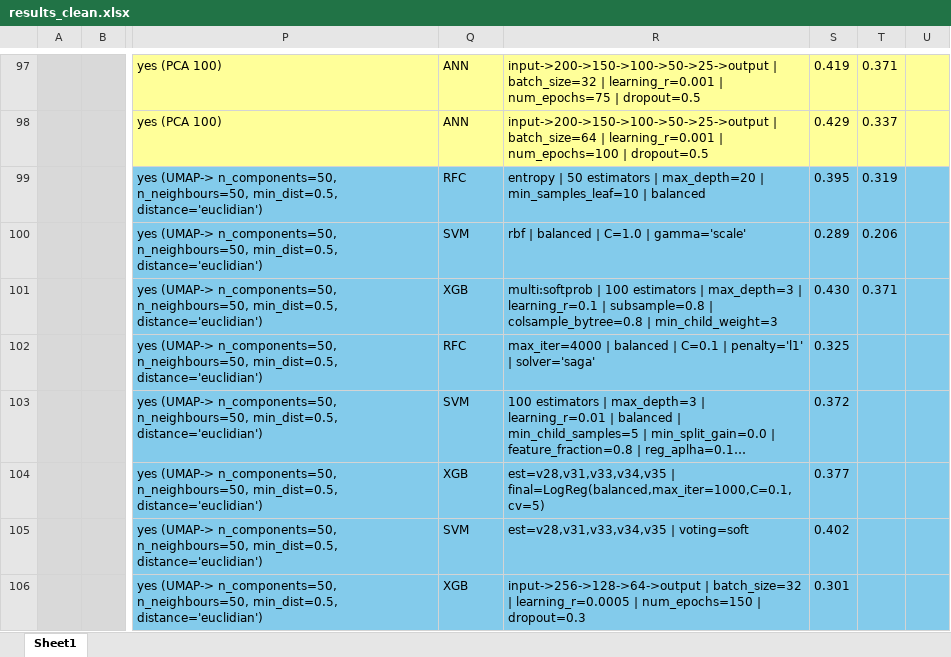
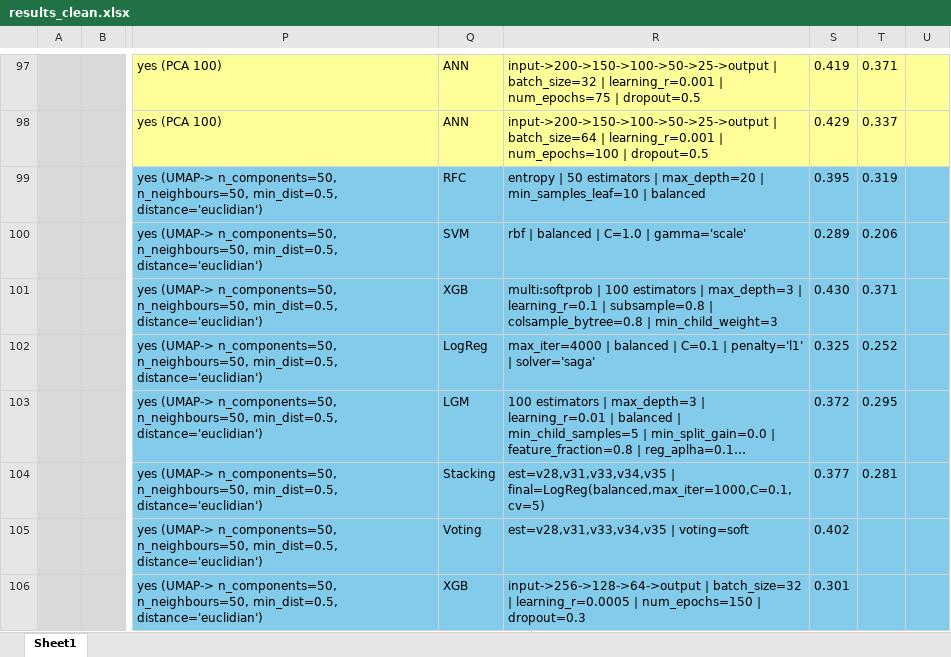
Before and after one commit to bohrges/DAA, an Excel workbook: results_clean.xlsx, sheet Sheet1, drawn as a sheet; only a part is shown, gaps mark what is left out; long unchanged cells end in …; values as stored, in another font and other column widths than the file's, no borders; the diff names each change by its address in the sheet, - before the commit and + after, or states it on an @@ line.

Commit message:
more results 22

```diff
--- a/results_clean.xlsx (sheet Sheet1)
+++ b/results_clean.xlsx (sheet Sheet1)
-Q102: RFC
+Q102: LogReg
-T102: (empty)
+T102: 0.252
-Q103: SVM
+Q103: LGM
-T103: (empty)
+T103: 0.295
-Q104: XGB
+Q104: Stacking
-T104: (empty)
+T104: 0.281
-Q105: SVM
+Q105: Voting
```
